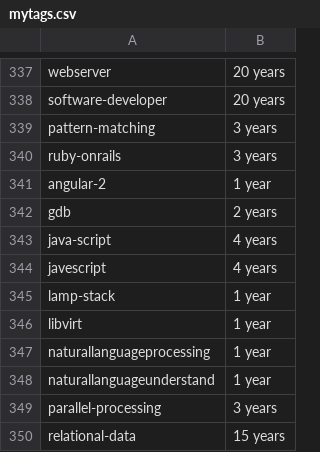
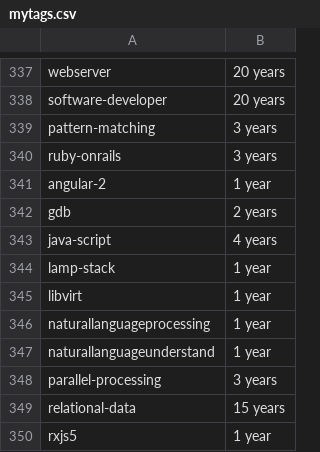
Before and after one commit to remotejob/gojobextractor, a CSV file: mytags.csv, drawn as a sheet; only a part is shown, gaps mark what is left out; the shorter side is filled out with more unchanged rows; the diff names each change by its address in the sheet, - before the commit and + after, or states it on an @@ line.

```diff
--- a/mytags.csv
+++ b/mytags.csv
-row 344: javescript | 4 years
```
Also changed, not shown: 3 other files.
